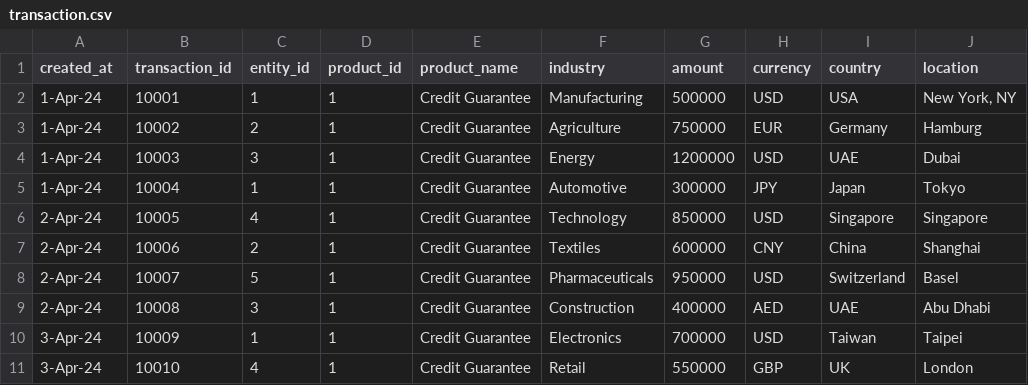
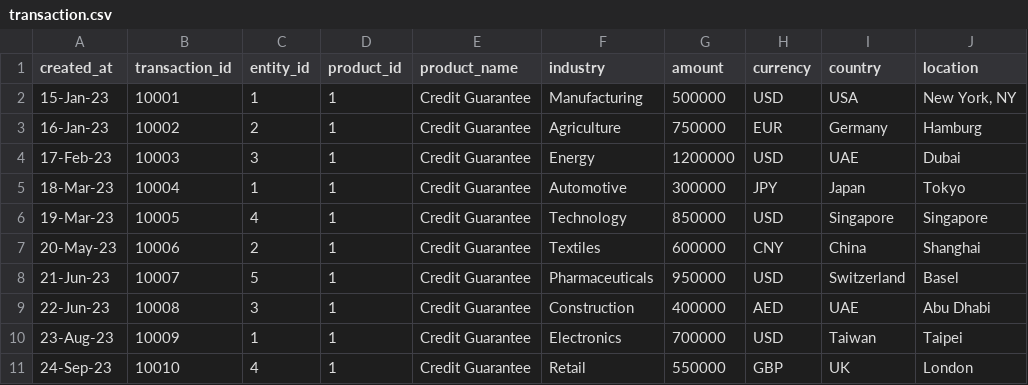
Before and after one commit to SamGorr/tscmf_system, a CSV file: backend/data/transaction.csv, drawn as a sheet; only a part is shown; the diff names each change by its address in the sheet, - before the commit and + after, or states it on an @@ line.

```diff
--- a/backend/data/transaction.csv
+++ b/backend/data/transaction.csv
-A2 (created_at): 1-Apr-24
+A2 (created_at): 15-Jan-23
-A3 (created_at): 1-Apr-24
+A3 (created_at): 16-Jan-23
-A4 (created_at): 1-Apr-24
+A4 (created_at): 17-Feb-23
-A5 (created_at): 1-Apr-24
+A5 (created_at): 18-Mar-23
-A6 (created_at): 2-Apr-24
+A6 (created_at): 19-Mar-23
-A7 (created_at): 2-Apr-24
+A7 (created_at): 20-May-23
-A8 (created_at): 2-Apr-24
+A8 (created_at): 21-Jun-23
-A9 (created_at): 2-Apr-24
+A9 (created_at): 22-Jun-23
-A10 (created_at): 3-Apr-24
+A10 (created_at): 23-Aug-23
-A11 (created_at): 3-Apr-24
+A11 (created_at): 24-Sep-23
```
Also changed, not shown: backend/data/event.csv.
